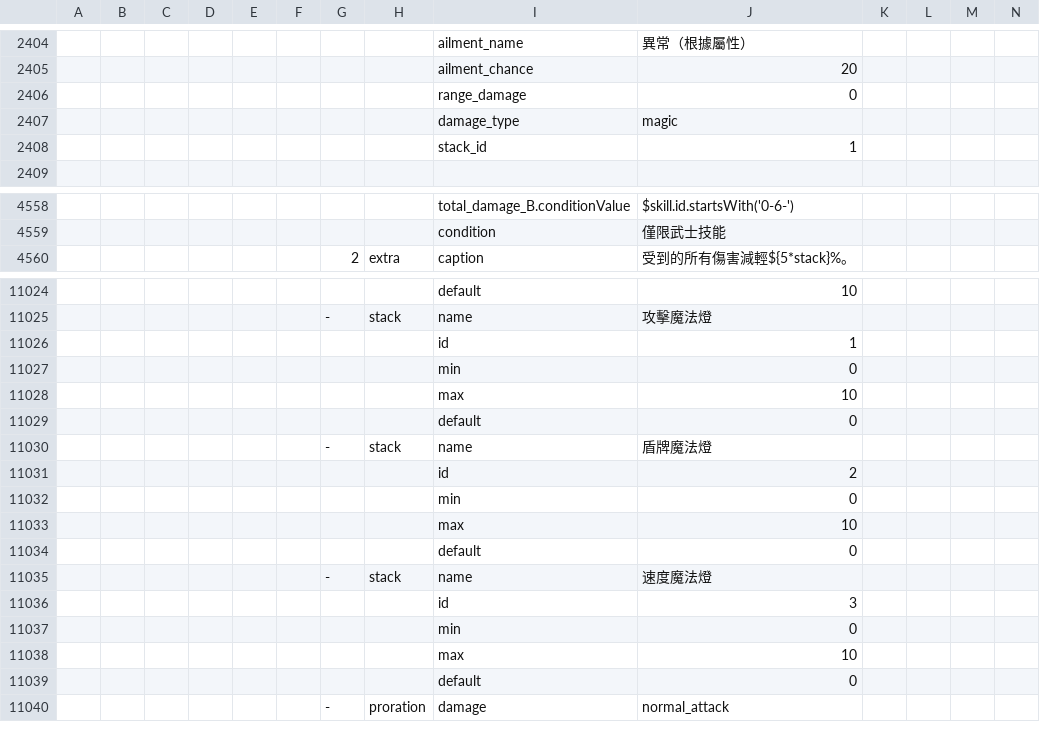
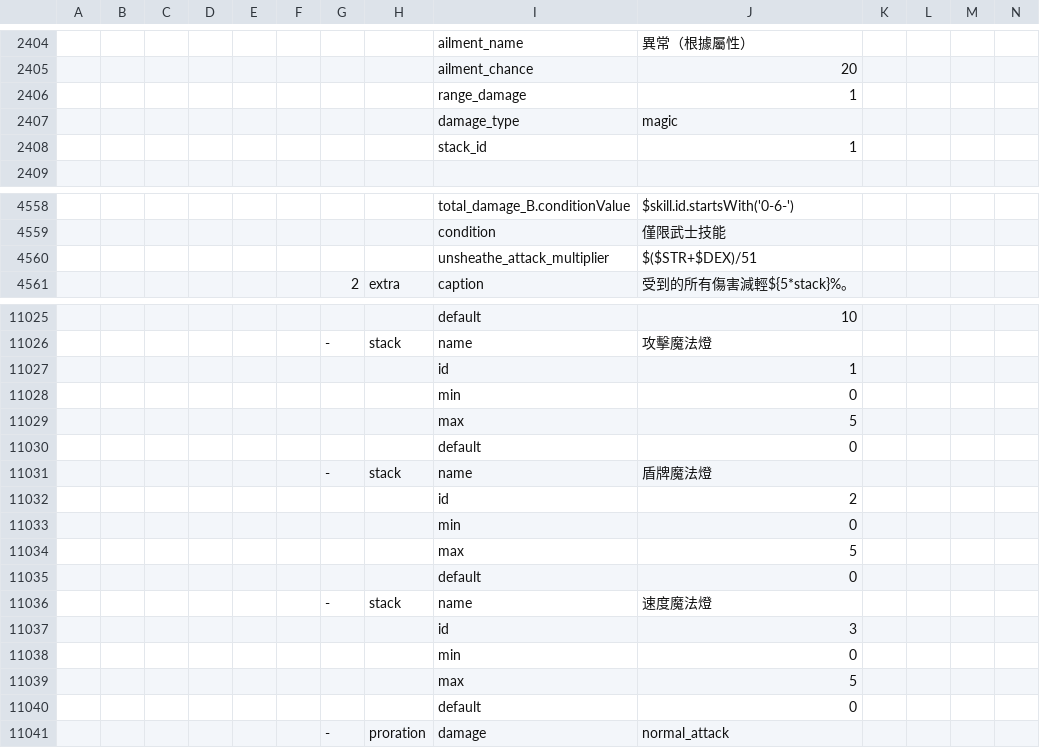
Before and after one commit to hcetyzun/Data-mirror, a CSV file: data/skill/skill.csv, drawn as a sheet; only a part is shown, gaps mark what is left out; removed rows and columns are numbered as before the commit, all else as after; rows hold the shown columns only; the diff names each change by its address in the sheet, - before the commit and + after, or states it on an @@ line.

```diff
--- a/data/skill/skill.csv
+++ b/data/skill/skill.csv
-row 2406:  |  |  |  |  |  |  |  | range_damage | 0
+row 2406:  |  |  |  |  |  |  |  | range_damage | 1
+row 4560:  |  |  |  |  |  |  |  | unsheathe_attack_multiplier | $($STR+$DEX)/51
-row 11028:  |  |  |  |  |  |  |  | max | 10
+row 11029:  |  |  |  |  |  |  |  | max | 5
-row 11033:  |  |  |  |  |  |  |  | max | 10
+row 11034:  |  |  |  |  |  |  |  | max | 5
-row 11038:  |  |  |  |  |  |  |  | max | 10
+row 11039:  |  |  |  |  |  |  |  | max | 5
```
Also changed, not shown: data/lang/en/skill_en.csv, data/lang/zh_cn/skill_cn.csv.
